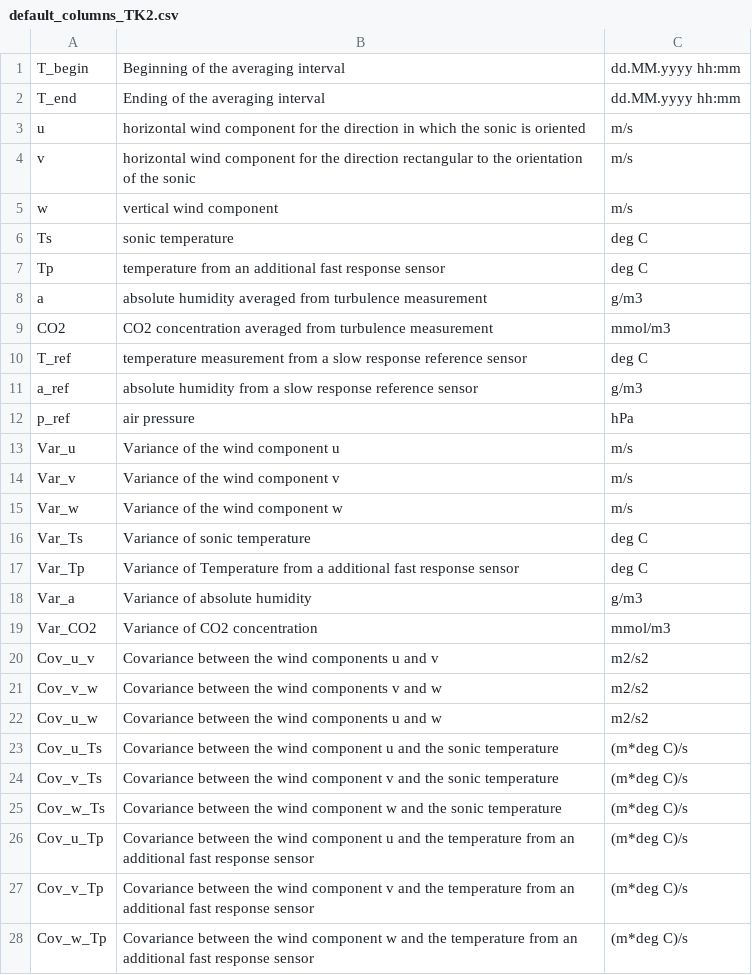
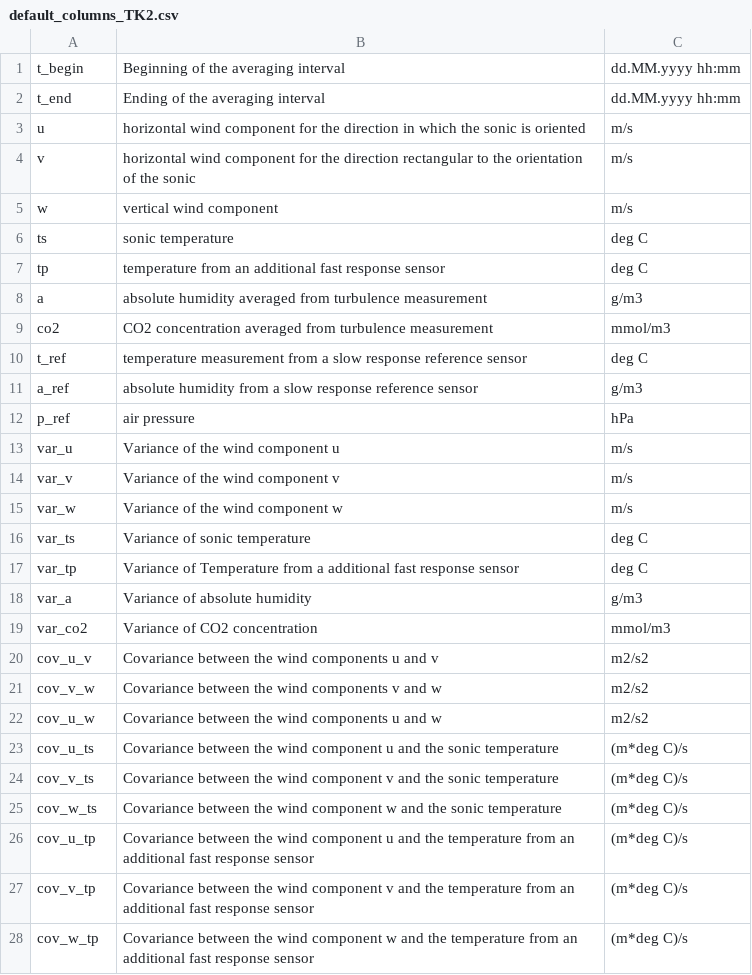
Before and after one commit to KIT-HYD/bridget, a CSV file: bridget/io/default_columns_TK2.csv, drawn as a sheet; only a part is shown; the diff covers the shown part only.

Commit message:
first collumn turned to lower case only

```diff
--- a/bridget/io/default_columns_TK2.csv
+++ b/bridget/io/default_columns_TK2.csv
@@ -1,3 +1,3 @@
-T_begin,Beginning of the averaging interval,dd.MM.yyyy hh:mm
-T_end,Ending of the averaging interval,dd.MM.yyyy hh:mm
+t_begin,Beginning of the averaging interval,dd.MM.yyyy hh:mm
+t_end,Ending of the averaging interval,dd.MM.yyyy hh:mm
 u,horizontal wind component for the direction in which the sonic is oriented,m/s
@@ -5,24 +5,24 @@ v,horizontal wind component for the direction rectangular to the orientation of
 w,vertical wind component,m/s
-Ts,sonic temperature,deg C
-Tp,temperature from an additional fast response sensor,deg C
+ts,sonic temperature,deg C
+tp,temperature from an additional fast response sensor,deg C
 a,absolute humidity averaged from turbulence measurement,g/m3
-CO2,CO2 concentration averaged from turbulence measurement,mmol/m3
-T_ref,temperature measurement from a slow response reference sensor,deg C
+co2,CO2 concentration averaged from turbulence measurement,mmol/m3
+t_ref,temperature measurement from a slow response reference sensor,deg C
 a_ref,absolute humidity from a slow response reference sensor,g/m3
 p_ref,air pressure,hPa
-Var_u,Variance of the wind component u,m/s
-Var_v,Variance of the wind component v,m/s
-Var_w,Variance of the wind component w,m/s
-Var_Ts,Variance of sonic temperature,deg C
-Var_Tp,Variance of Temperature from a additional fast response sensor,deg C
-Var_a,Variance of absolute humidity,g/m3
-Var_CO2,Variance of CO2 concentration,mmol/m3
-Cov_u_v,Covariance between the wind components u and v,m2/s2
-Cov_v_w,Covariance between the wind components v and w,m2/s2
-Cov_u_w,Covariance between the wind components u and w,m2/s2
-Cov_u_Ts,Covariance between the wind component u and the sonic temperature,(m*deg C)/s
-Cov_v_Ts,Covariance between the wind component v and the sonic temperature,(m*deg C)/s
-Cov_w_Ts,Covariance between the wind component w and the sonic temperature,(m*deg C)/s
-Cov_u_Tp,Covariance between the wind component u and the temperature from an additional fast response sensor,(m*deg C)/s
-Cov_v_Tp,Covariance between the wind component v and the temperature from an additional fast response sensor,(m*deg C)/s
-Cov_w_Tp,Covariance between the wind component w and the temperature from an additional fast response sensor,(m*deg C)/s
+var_u,Variance of the wind component u,m/s
+var_v,Variance of the wind component v,m/s
+var_w,Variance of the wind component w,m/s
+var_ts,Variance of sonic temperature,deg C
+var_tp,Variance of Temperature from a additional fast response sensor,deg C
+var_a,Variance of absolute humidity,g/m3
+var_co2,Variance of CO2 concentration,mmol/m3
+cov_u_v,Covariance between the wind components u and v,m2/s2
+cov_v_w,Covariance between the wind components v and w,m2/s2
+cov_u_w,Covariance between the wind components u and w,m2/s2
+cov_u_ts,Covariance between the wind component u and the sonic temperature,(m*deg C)/s
+cov_v_ts,Covariance between the wind component v and the sonic temperature,(m*deg C)/s
+cov_w_ts,Covariance between the wind component w and the sonic temperature,(m*deg C)/s
+cov_u_tp,Covariance between the wind component u and the temperature from an additional fast response sensor,(m*deg C)/s
+cov_v_tp,Covariance between the wind component v and the temperature from an additional fast response sensor,(m*deg C)/s
+cov_w_tp,Covariance between the wind component w and the temperature from an additional fast response sensor,(m*deg C)/s
```
Also changed, not shown: 27 edited cells elsewhere in this file.
